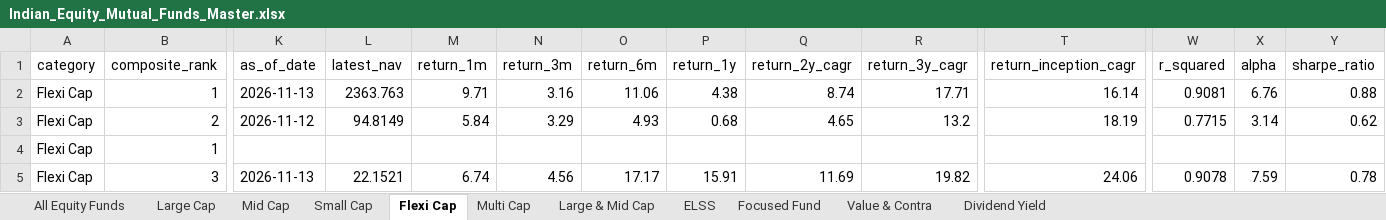
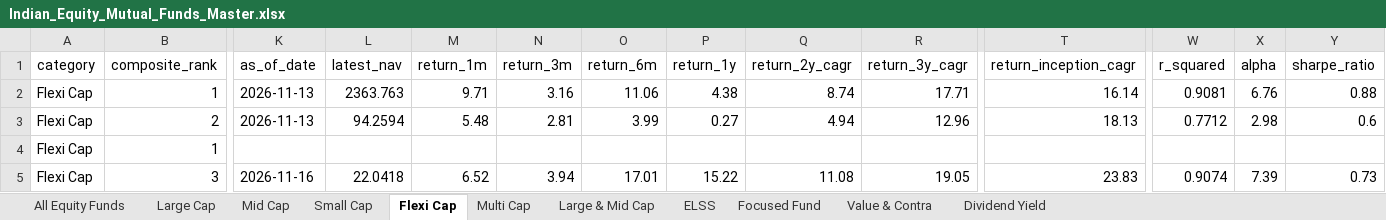
Before and after one commit to itswarlord/MutualFundResearch, an Excel workbook: data/Indian_Equity_Mutual_Funds_Master.xlsx, sheet Flexi Cap, drawn as a sheet; only a part is shown, gaps mark what is left out; values as stored, in another font and other column widths than the file's, no borders; the diff covers the shown part only; the diff names each change by its address in the sheet, - before the commit and + after, or states it on an @@ line.

```diff
--- a/data/Indian_Equity_Mutual_Funds_Master.xlsx (sheet Flexi Cap)
+++ b/data/Indian_Equity_Mutual_Funds_Master.xlsx (sheet Flexi Cap)
-K3 (as_of_date): 2026-11-12
+K3 (as_of_date): 2026-11-13
-L3 (latest_nav): 94.8149
+L3 (latest_nav): 94.2594
-M3 (return_1m): 5.84
+M3 (return_1m): 5.48
-N3 (return_3m): 3.29
+N3 (return_3m): 2.81
-O3 (return_6m): 4.93
+O3 (return_6m): 3.99
-P3 (return_1y): 0.68
+P3 (return_1y): 0.27
-Q3 (return_2y_cagr): 4.65
+Q3 (return_2y_cagr): 4.94
-R3 (return_3y_cagr): 13.2
+R3 (return_3y_cagr): 12.96
-T3 (return_inception_cagr): 18.19
+T3 (return_inception_cagr): 18.13
-W3 (r_squared): 0.7715
+W3 (r_squared): 0.7712
-X3 (alpha): 3.14
+X3 (alpha): 2.98
-Y3 (sharpe_ratio): 0.62
+Y3 (sharpe_ratio): 0.6
-K5 (as_of_date): 2026-11-13
+K5 (as_of_date): 2026-11-16
-L5 (latest_nav): 22.1521
+L5 (latest_nav): 22.0418
-M5 (return_1m): 6.74
+M5 (return_1m): 6.52
-N5 (return_3m): 4.56
+N5 (return_3m): 3.94
-O5 (return_6m): 17.17
+O5 (return_6m): 17.01
-P5 (return_1y): 15.91
+P5 (return_1y): 15.22
-Q5 (return_2y_cagr): 11.69
+Q5 (return_2y_cagr): 11.08
-R5 (return_3y_cagr): 19.82
+R5 (return_3y_cagr): 19.05
-T5 (return_inception_cagr): 24.06
+T5 (return_inception_cagr): 23.83
-W5 (r_squared): 0.9078
+W5 (r_squared): 0.9074
-X5 (alpha): 7.59
+X5 (alpha): 7.39
-Y5 (sharpe_ratio): 0.78
+Y5 (sharpe_ratio): 0.73
```
Also changed, not shown: 620 edited cells elsewhere in this sheet, sheet All Equity Funds, sheet ELSS, sheet Multi Cap, sheet Large & Mid Cap, sheet Focused Fund, sheet Large Cap, 4 more sheets, web/data/Indian_Equity_Mutual_Funds_Master.xlsx, 23 other files.
